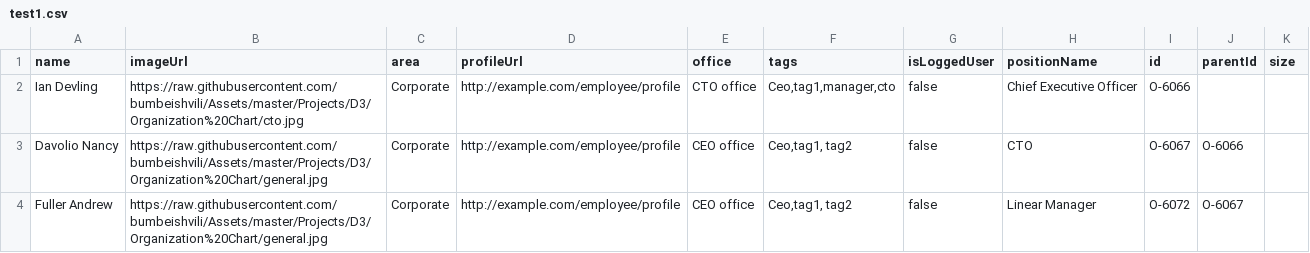
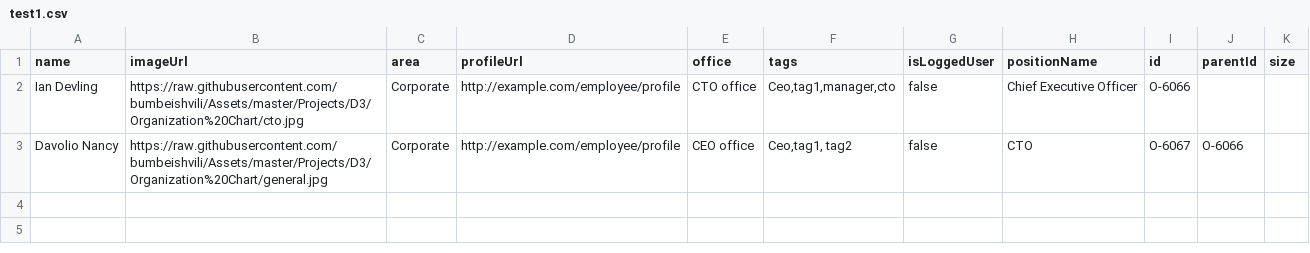
Before and after one commit to znzn2013/test, a CSV file: test1.csv, drawn as a sheet; the diff names each change by its address in the sheet, - before the commit and + after, or states it on an @@ line.

Commit message:
Update test1.csv

```diff
--- a/test1.csv
+++ b/test1.csv
-row 4: Fuller Andrew | https://raw.githubusercontent.com/bumbeishvili/Assets/master/Projects/D3/Organization%20Chart/general.jpg | Corporate | http://example.com/employee/profile | CEO office | Ceo,tag1, tag2 | false | Linear Manager | O-6072 | O-6067
```
